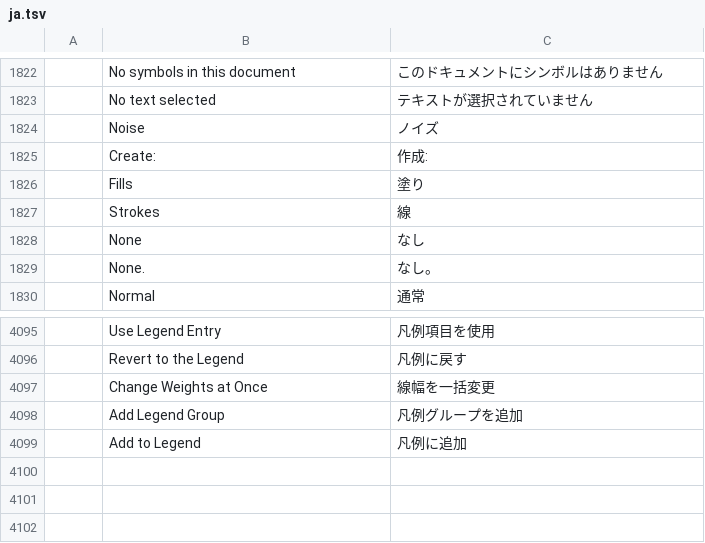
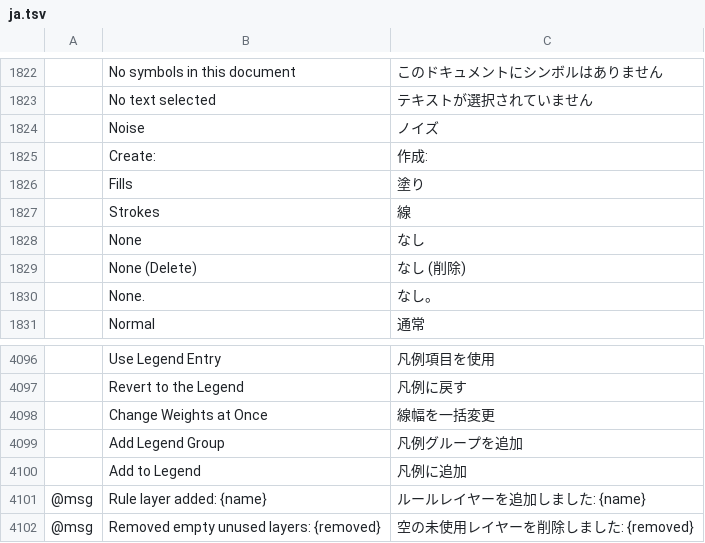
Before and after one commit to kesekikwon-netizen/vector, a TSV file: crates/ui-egui/src/i18n/ja.tsv, drawn as a sheet; only a part is shown, gaps mark what is left out; the diff names each change by its address in the sheet, - before the commit and + after, or states it on an @@ line.

```diff
--- a/crates/ui-egui/src/i18n/ja.tsv
+++ b/crates/ui-egui/src/i18n/ja.tsv
+row 1829:  | None (Delete) | なし (削除)
+row 4101: @msg | Rule layer added: {name} | ルールレイヤーを追加しました: {name}
+row 4102: @msg | Removed empty unused layers: {removed} | 空の未使用レイヤーを削除しました: {removed}
```
Also changed, not shown: crates/ui-egui/src/i18n/fr.tsv, crates/ui-egui/src/i18n/it.tsv, 9 other files.
